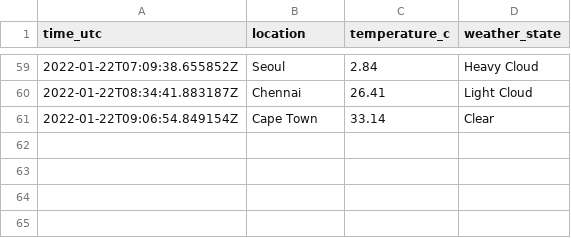
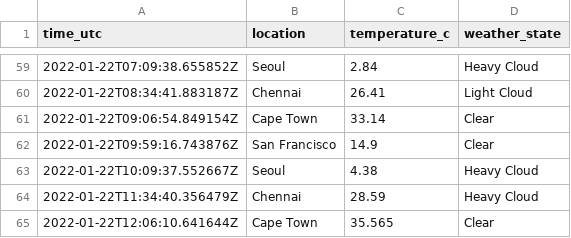
Before and after one commit to n-venkatesan/medium-articles, a CSV file: articles/github-actions/weather_locations.csv, drawn as a sheet; only a part is shown, gaps mark what is left out.

```diff
--- a/articles/github-actions/weather_locations.csv
+++ b/articles/github-actions/weather_locations.csv
@@ -61 +61,5 @@ time_utc,location,temperature_c,weather_state
 2022-01-22T09:06:54.849154Z,Cape Town,33.14,Clear
+2022-01-22T09:59:16.743876Z,San Francisco,14.9,Clear
+2022-01-22T10:09:37.552667Z,Seoul,4.38,Heavy Cloud
+2022-01-22T11:34:40.356479Z,Chennai,28.59,Heavy Cloud
+2022-01-22T12:06:10.641644Z,Cape Town,35.565,Clear
```
Also changed, not shown: 1 other file.
